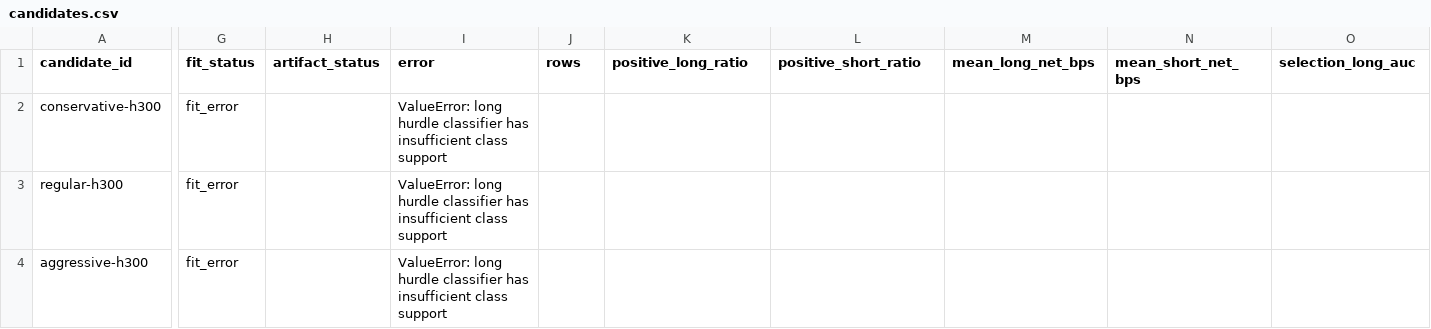
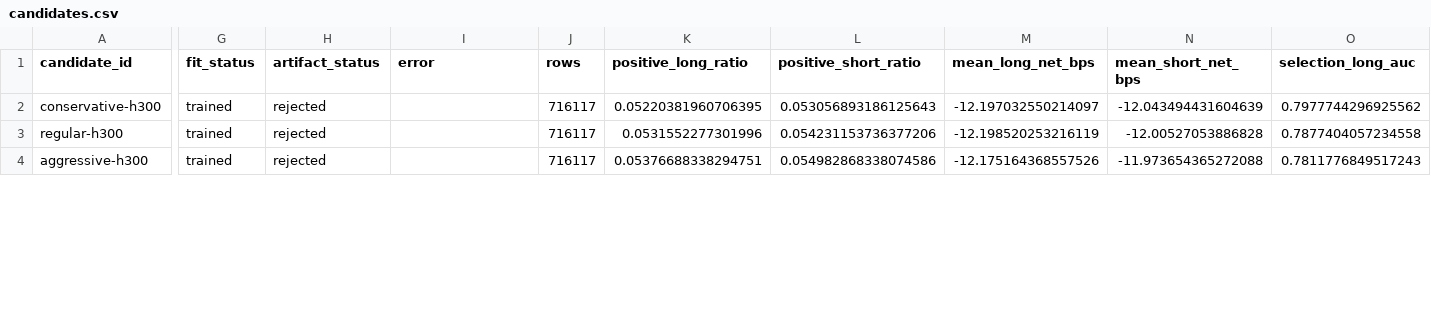
Before and after one commit to strmt7/simple_ai_trading, a CSV file: docs/model-research/action-value/latest/candidates.csv, drawn as a sheet; only a part is shown, gaps mark what is left out; the diff covers the shown part only; the diff names each change by its address in the sheet, - before the commit and + after, or states it on an @@ line.

Commit message:
Publish rejected Round 11 multi-week evidence

```diff
--- a/docs/model-research/action-value/latest/candidates.csv
+++ b/docs/model-research/action-value/latest/candidates.csv
-G2:G4 (fit_status): fit_error
+G2:G4 (fit_status): trained
-H2:H4 (artifact_status): (empty)
+H2:H4 (artifact_status): rejected
-I2:I4 (error): ValueError: long hurdle classifier has insufficient class support
+I2:I4 (error): (empty)
-J2:J4 (rows): (empty)
+J2:J4 (rows): 716117
-K2 (positive_long_ratio): (empty)
+K2 (positive_long_ratio): 0.05220381960706395
-L2 (positive_short_ratio): (empty)
+L2 (positive_short_ratio): 0.053056893186125643
-M2 (mean_long_net_bps): (empty)
+M2 (mean_long_net_bps): -12.197032550214097
-N2 (mean_short_net_bps): (empty)
+N2 (mean_short_net_bps): -12.043494431604639
-O2 (selection_long_auc): (empty)
+O2 (selection_long_auc): 0.7977744296925562
-K3 (positive_long_ratio): (empty)
+K3 (positive_long_ratio): 0.0531552277301996
-L3 (positive_short_ratio): (empty)
+L3 (positive_short_ratio): 0.054231153736377206
-M3 (mean_long_net_bps): (empty)
+M3 (mean_long_net_bps): -12.198520253216119
-N3 (mean_short_net_bps): (empty)
+N3 (mean_short_net_bps): -12.00527053886828
-O3 (selection_long_auc): (empty)
+O3 (selection_long_auc): 0.7877404057234558
-K4 (positive_long_ratio): (empty)
+K4 (positive_long_ratio): 0.05376688338294751
-L4 (positive_short_ratio): (empty)
+L4 (positive_short_ratio): 0.054982868338074586
-M4 (mean_long_net_bps): (empty)
+M4 (mean_long_net_bps): -12.175164368557526
-N4 (mean_short_net_bps): (empty)
+N4 (mean_short_net_bps): -11.973654365272088
-O4 (selection_long_auc): (empty)
+O4 (selection_long_auc): 0.7811776849517243
```
Also changed, not shown: 164 edited cells elsewhere in this file, docs/model-research/action-value/latest/progress.csv, 11 other files.
